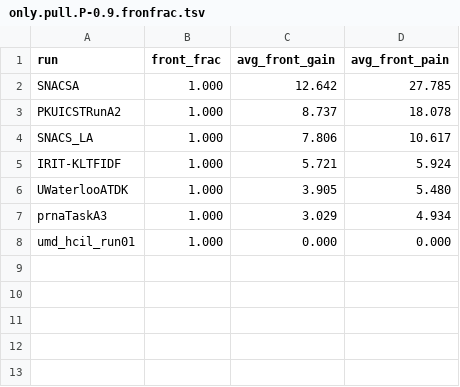
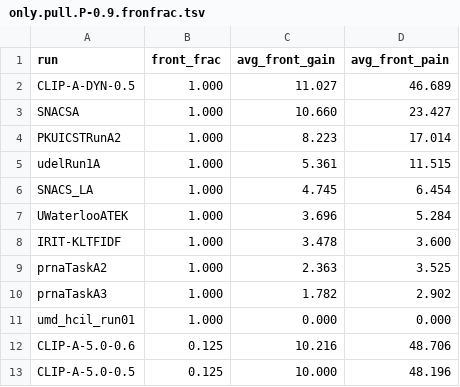
Before and after one commit to gauravbaruah/modeled-stream-utility, a TSV file: msu-plus-gmp/under-development/mb15/only.pull.P-0.9.fronfrac.tsv, drawn as a sheet.

```diff
--- a/msu-plus-gmp/under-development/mb15/only.pull.P-0.9.fronfrac.tsv
+++ b/msu-plus-gmp/under-development/mb15/only.pull.P-0.9.fronfrac.tsv
@@ -1,8 +1,13 @@
 run	front_frac	avg_front_gain	avg_front_pain
-SNACSA	1.000	12.642	27.785
-PKUICSTRunA2	1.000	8.737	18.078
-SNACS_LA	1.000	7.806	10.617
-IRIT-KLTFIDF	1.000	5.721	5.924
-UWaterlooATDK	1.000	3.905	5.480
-prnaTaskA3	1.000	3.029	4.934
+CLIP-A-DYN-0.5	1.000	11.027	46.689
+SNACSA	1.000	10.660	23.427
+PKUICSTRunA2	1.000	8.223	17.014
+udelRun1A	1.000	5.361	11.515
+SNACS_LA	1.000	4.745	6.454
+UWaterlooATEK	1.000	3.696	5.284
+IRIT-KLTFIDF	1.000	3.478	3.600
+prnaTaskA2	1.000	2.363	3.525
+prnaTaskA3	1.000	1.782	2.902
 umd_hcil_run01	1.000	0.000	0.000
+CLIP-A-5.0-0.6	0.125	10.216	48.706
+CLIP-A-5.0-0.5	0.125	10.000	48.196
```
Also changed, not shown: msu-plus-gmp/under-development/mb15/only.pull.P-0.1.fronfrac.tsv, msu-plus-gmp/under-development/mb15/only.pull.P-0.5.fronfrac.tsv, 26 other files.
